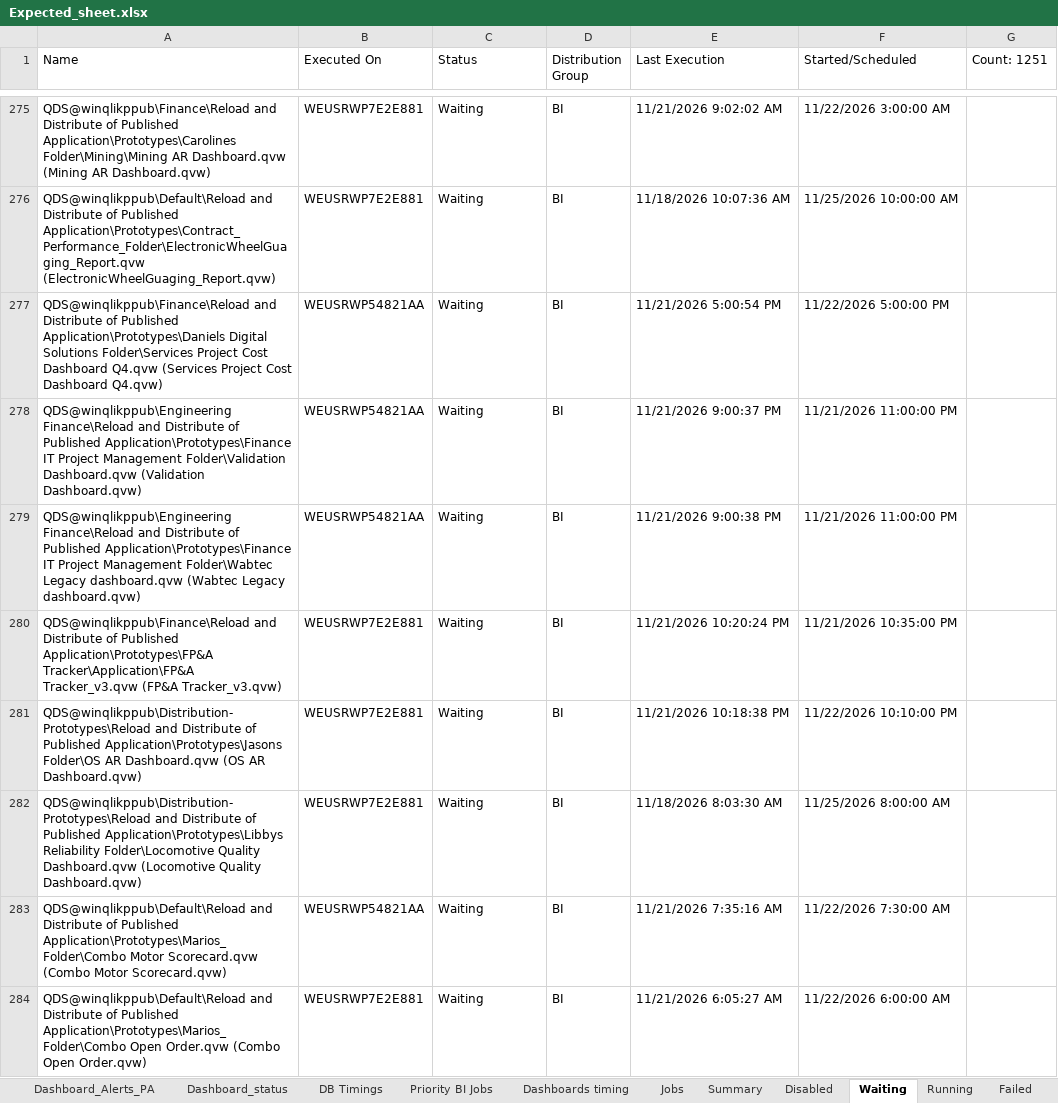
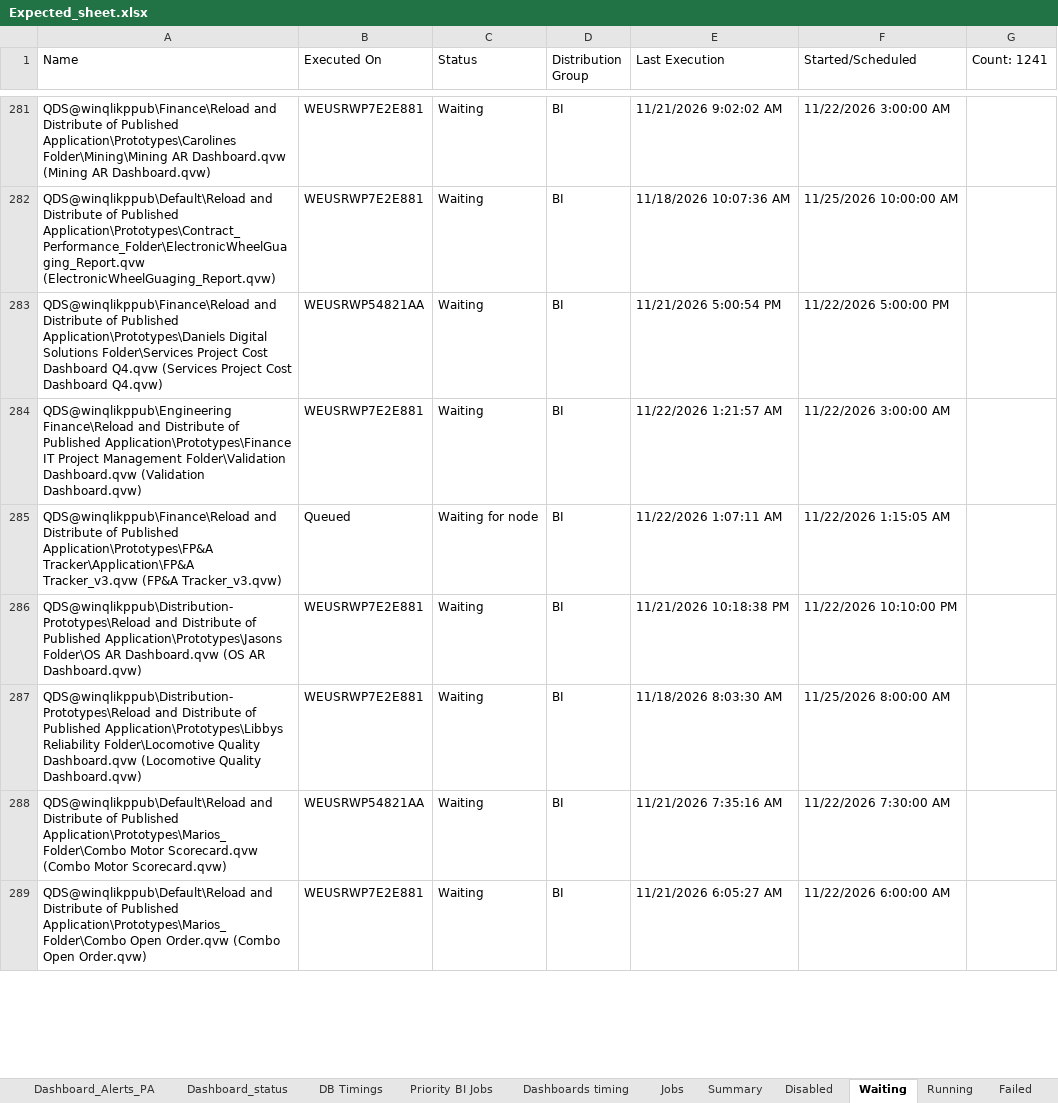
Before and after one commit to warriorcool1213-blip/Wabtec_Qlik_DB-s, an Excel workbook: Expected_sheet.xlsx, sheet Waiting, drawn as a sheet; only a part is shown, gaps mark what is left out; values as stored, in another font and other column widths than the file's, no cell formats; removed rows and columns are numbered as before the commit, all else as after; the diff covers the shown part only; the diff names each change by its address in the sheet, - before the commit and + after, or states it on an @@ line.

Commit message:
Auto refresh dashboard data

```diff
--- a/Expected_sheet.xlsx (sheet Waiting)
+++ b/Expected_sheet.xlsx (sheet Waiting)
-G1: Count: 1251
+G1: Count: 1241
-B284 (Executed On): WEUSRWP54821AA
+B284 (Executed On): WEUSRWP7E2E881
-E284 (Last Execution): 11/21/2026 9:00:37 PM
+E284 (Last Execution): 11/22/2026 1:21:57 AM
-F284 (Started/Scheduled): 11/21/2026 11:00:00 PM
+F284 (Started/Scheduled): 11/22/2026 3:00:00 AM
-row 279: QDS@winqlikppub\Engineering Finance\Reload and Distribute of Published Application\Prototypes\Finance IT Project Management Folder\Wabtec Legacy dashboard.qvw (Wabtec Legacy dashboard.qvw) | WEUSRWP54821AA | Waiting | BI | 11/21/2026 9:00:38 PM | 11/21/2026 11:00:00 PM
-B285 (Executed On): WEUSRWP7E2E881
+B285 (Executed On): Queued
-C285 (Status): Waiting
+C285 (Status): Waiting for node
-E285 (Last Execution): 11/21/2026 10:20:24 PM
+E285 (Last Execution): 11/22/2026 1:07:11 AM
-F285 (Started/Scheduled): 11/21/2026 10:35:00 PM
+F285 (Started/Scheduled): 11/22/2026 1:15:05 AM
```
Also changed, not shown: 22 added rows, 31 removed rows and 427 edited cells elsewhere in this sheet, sheet Jobs, sheet Running, sheet Dashboard_status, sheet Summary, sheet Dashboard_Alerts_PA, sheet Failed, 3 more sheets, cell formats.
